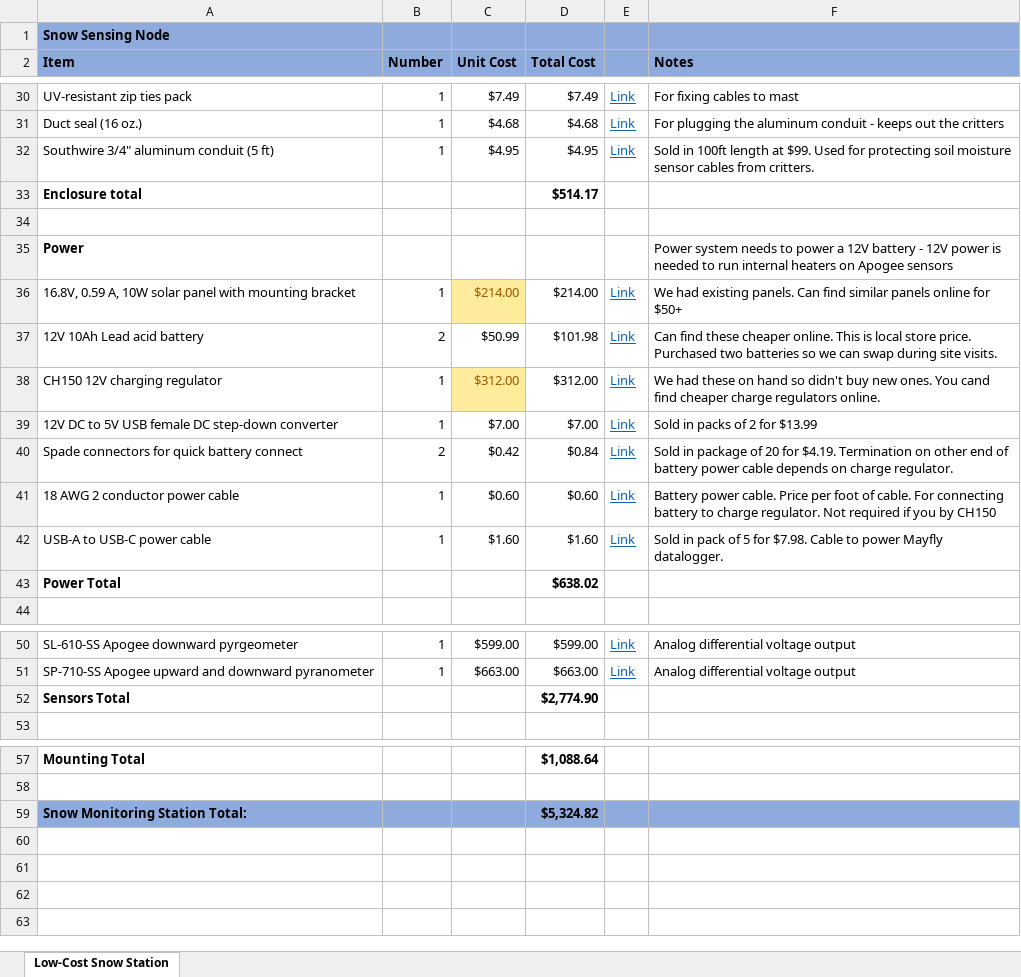
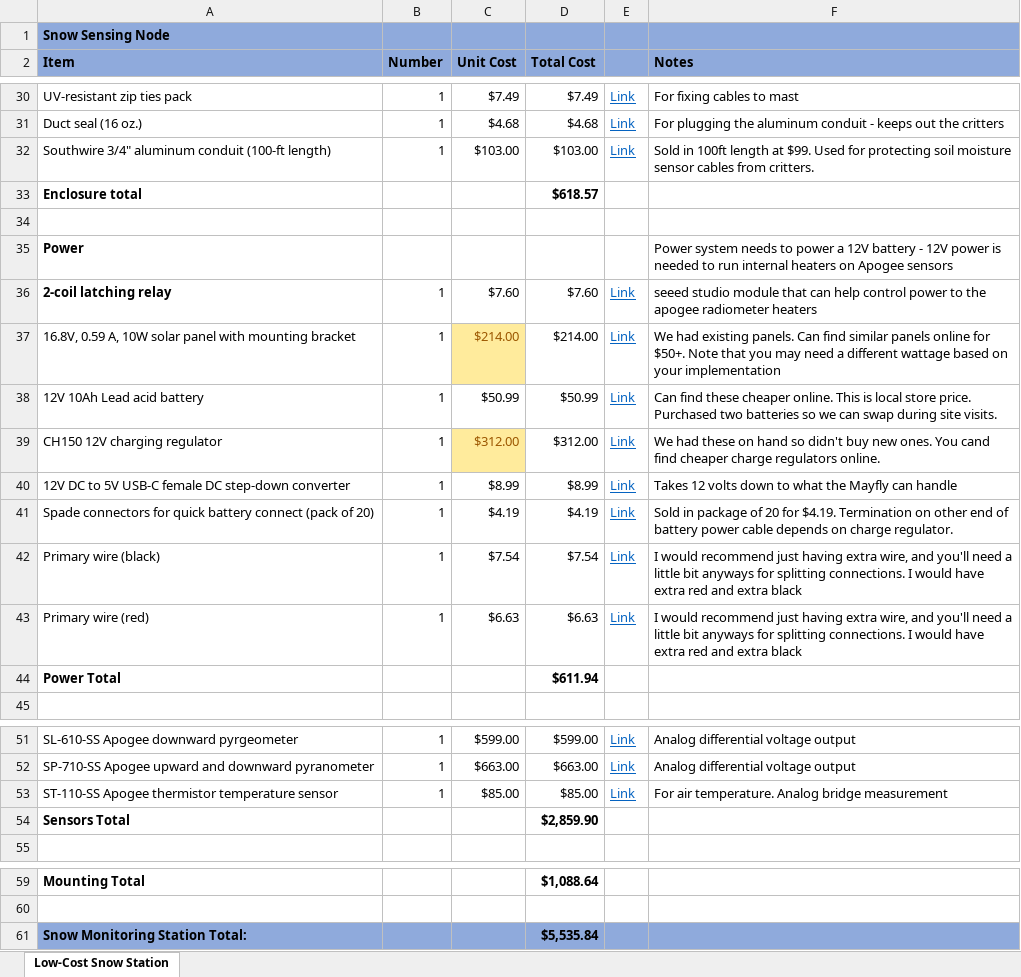
Before and after one commit to CIROH-Snow/snow_sensing, an Excel workbook: hardware/hardware_spreadsheet_campbellsci.xlsx, sheet Low-Cost Snow Station, drawn as a sheet; only a part is shown, gaps mark what is left out; values as stored, in another font and other column widths than the file's, no borders; removed rows and columns are numbered as before the commit, all else as after; the diff covers the shown part only; the diff names each change by its address in the sheet, - before the commit and + after, or states it on an @@ line.

```diff
--- a/hardware/hardware_spreadsheet_campbellsci.xlsx (sheet Low-Cost Snow Station)
+++ b/hardware/hardware_spreadsheet_campbellsci.xlsx (sheet Low-Cost Snow Station)
-A32 (Item): Southwire 3/4" aluminum conduit (5 ft)
+A32 (Item): Southwire 3/4" aluminum conduit (100-ft length)
-C32 (Unit Cost): $4.95
+C32 (Unit Cost): $103.00
-D32 (Total Cost): $4.95
+D32 (Total Cost): $103.00
-D33 (Total Cost): $514.17
+D33 (Total Cost): $618.57
+row 36: 2-coil latching relay | 1 | $7.60 | $7.60 | Link | seeed studio module that can help control power to the apogee radiometer heaters
-F37 (Notes): …online for $50+
+F37 (Notes): …online for $50+. Note that you may need a different wattage based on your implementation
-B38 (Number): 2
+B38 (Number): 1
-D38 (Total Cost): $101.98
+D38 (Total Cost): $50.99
-row 39: 12V DC to 5V USB female DC step-down converter | 1 | $7.00 | $7.00 | Link | Sold in packs of 2 for $13.99
-row 40: Spade connectors for quick battery connect | 2 | $0.42 | $0.84 | Link | Sold in package of 20 for $4.19. Termination on other end of battery power cable depends on charge regulator.
-row 41: 18 AWG 2 conductor power cable | 1 | $0.60 | $0.60 | Link | Battery power cable. Price per foot of cable. For connecting battery to charge regulator. Not required if you by CH150
-row 42: USB-A to USB-C power cable | 1 | $1.60 | $1.60 | Link | Sold in pack of 5 for $7.98. Cable to power Mayfly datalogger.
+row 40: 12V DC to 5V USB-C female DC step-down converter | 1 | $8.99 | $8.99 | Link | Takes 12 volts down to what the Mayfly can handle
+row 41: Spade connectors for quick battery connect (pack of 20) | 1 | $4.19 | $4.19 | Link | Sold in package of 20 for $4.19. Termination on other end of battery power cable depends on charge regulator.
+row 42: Primary wire (black) | 1 | $7.54 | $7.54 | Link | I would recommend just having extra wire, and you'll need a little bit anyways for splitting connections. I would have extra red and extra black
+row 43: Primary wire (red) | 1 | $6.63 | $6.63 | Link | I would recommend just having extra wire, and you'll need a little bit anyways for splitting connections. I would have extra red and extra black
-D44 (Total Cost): $638.02
+D44 (Total Cost): $611.94
+row 53: ST-110-SS Apogee thermistor temperature sensor | 1 | $85.00 | $85.00 | Link | For air temperature. Analog bridge measurement
-D54 (Total Cost): $2,774.90
+D54 (Total Cost): $2,859.90
-D61 (Total Cost): $5,324.82
+D61 (Total Cost): $5,535.84
```
Also changed, not shown: 7 added rows, 7 removed rows and 19 edited cells elsewhere in this sheet, formulas that keep their value, hardware/hardware_spreadsheet_not_campbellsci.xlsx.
